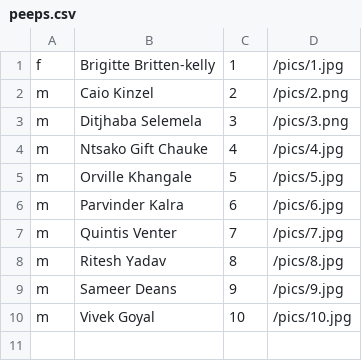
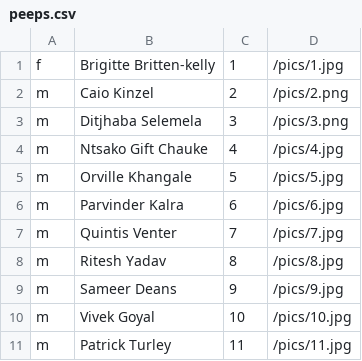
Before and after one commit to aninhalacerda/faces-of-thoughtworks-quiz, a CSV file: app/resources/peeps.csv, drawn as a sheet.

Commit message:
Patrick Turley

```diff
--- a/app/resources/peeps.csv
+++ b/app/resources/peeps.csv
@@ -10 +10,2 @@ m,Sameer Deans,9,/pics/9.jpg
 m,Vivek Goyal,10,/pics/10.jpg
+m,Patrick Turley,11,/pics/11.jpg
```
Also changed, not shown: 1 other file.
